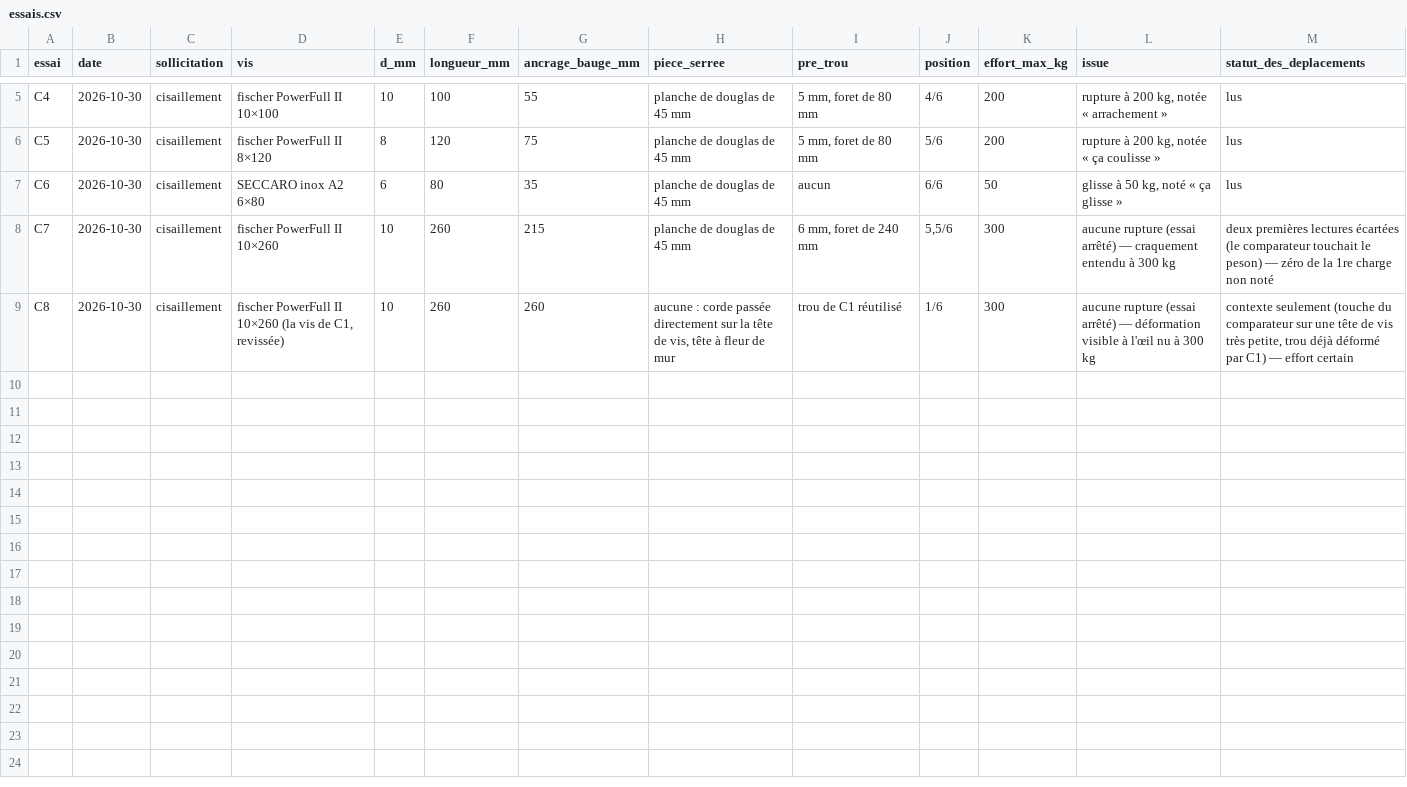
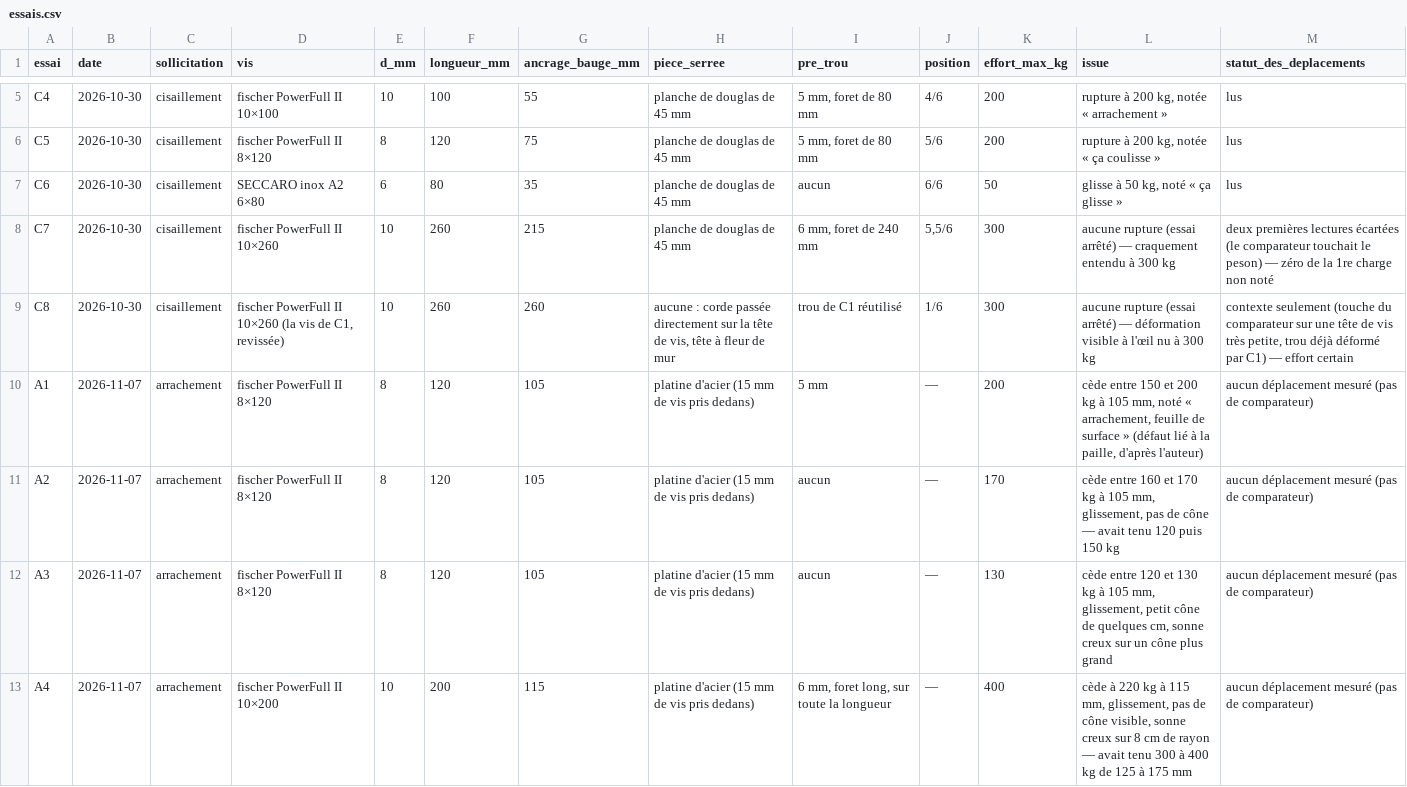
Before and after one commit to Remi-C/renovation-terre-crue, a CSV file: vis-dans-la-bauge/donnees/essais.csv, drawn as a sheet; only a part is shown, gaps mark what is left out; the diff covers the shown part only; the diff names each change by its address in the sheet, - before the commit and + after, or states it on an @@ line.

```diff
--- a/vis-dans-la-bauge/donnees/essais.csv
+++ b/vis-dans-la-bauge/donnees/essais.csv
+row 10: A1 | 2026-11-07 | arrachement | fischer PowerFull II 8×120 | 8 | 120 | 105 | platine d'acier (15 mm de vis pris dedans) | 5 mm | — | 200 | cède entre 150 et 200 kg à 105 mm, noté « arrachement, feuille de surface » (défaut lié à la paille, d'après l'auteur) | aucun déplacement mesuré (pas de comparateur)
+row 11: A2 | 2026-11-07 | arrachement | fischer PowerFull II 8×120 | 8 | 120 | 105 | platine d'acier (15 mm de vis pris dedans) | aucun | — | 170 | cède entre 160 et 170 kg à 105 mm, glissement, pas de cône — avait tenu 120 puis 150 kg | aucun déplacement mesuré (pas de comparateur)
+row 12: A3 | 2026-11-07 | arrachement | fischer PowerFull II 8×120 | 8 | 120 | 105 | platine d'acier (15 mm de vis pris dedans) | aucun | — | 130 | cède entre 120 et 130 kg à 105 mm, glissement, petit cône de quelques cm, sonne creux sur un cône plus grand | aucun déplacement mesuré (pas de comparateur)
+row 13: A4 | 2026-11-07 | arrachement | fischer PowerFull II 10×200 | 10 | 200 | 115 | platine d'acier (15 mm de vis pris dedans) | 6 mm, foret long, sur toute la longueur | — | 400 | cède à 220 kg à 115 mm, glissement, pas de cône visible, sonne creux sur 8 cm de rayon — avait tenu 300 à 400 kg de 125 à 175 mm | aucun déplacement mesuré (pas de comparateur)
```
Also changed, not shown: 4 added rows elsewhere in this file, vis-dans-la-bauge/photos/legendes.csv, 57 other files.
